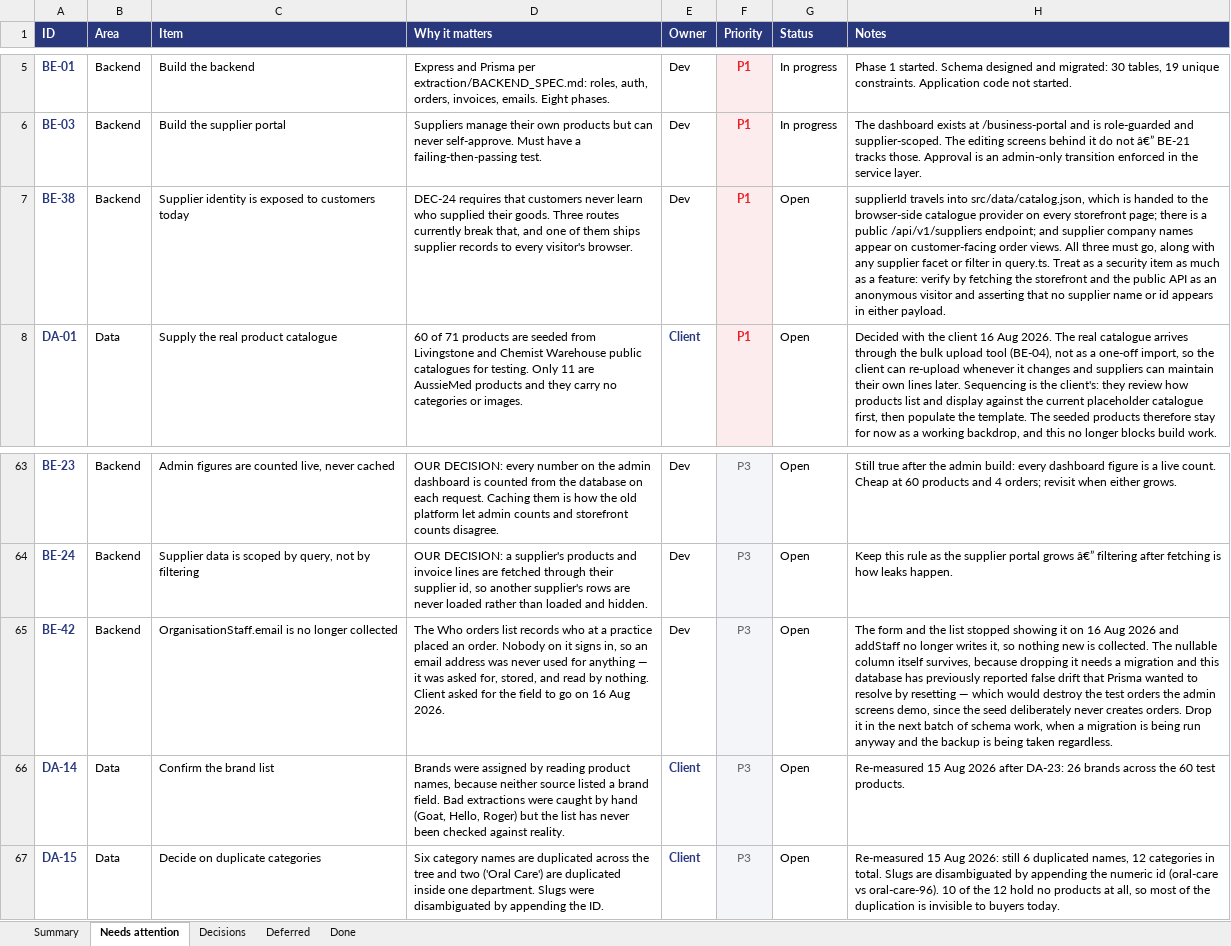
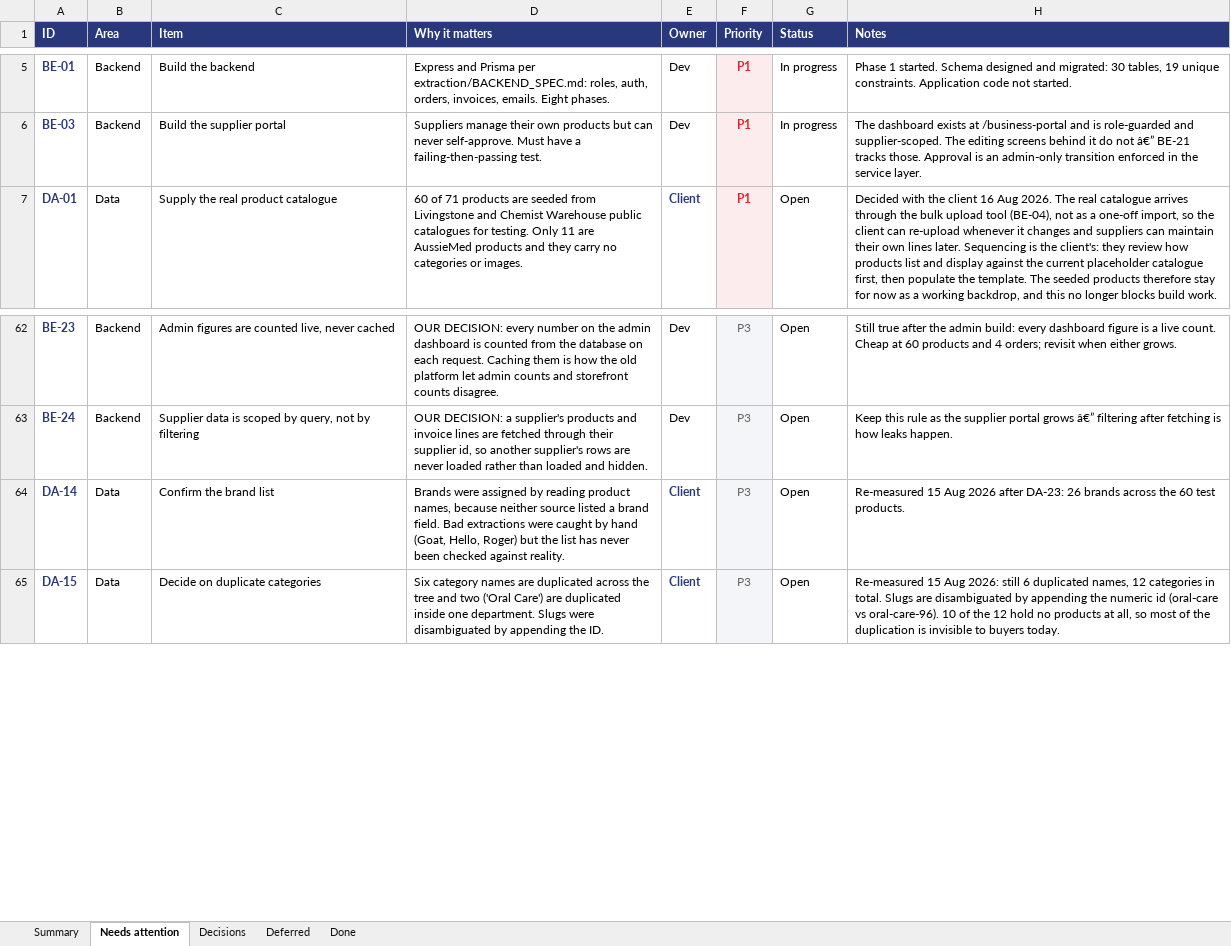
Before and after one commit to musawi1989/aussiemed, an Excel workbook: docs/Things That Need Attention.xlsx, sheet Needs attention, drawn as a sheet; only a part is shown, gaps mark what is left out; values as stored, in another font and other column widths than the file's, no borders; the diff names each change by its address in the sheet, - before the commit and + after, or states it on an @@ line.

```diff
--- a/docs/Things That Need Attention.xlsx (sheet Needs attention)
+++ b/docs/Things That Need Attention.xlsx (sheet Needs attention)
-row 7: BE-38 | Backend | Supplier identity is exposed to customers today | DEC-24 requires that customers never learn who supplied their goods. Three routes currently break that, and one of them ships supplier records to every visitor's browser. | Dev | P1 | Open | supplierId travels into src/data/catalog.json, which is handed to the browser-side catalogue provider on every storefront page; there is a public /api/v1/suppliers endpoint; and supplier company names appear on customer-facing order views. All three must go, along with any supplier facet or filter in query.ts. Treat as a security item as much as a feature: verify by fetching the storefront and the public API as an anonymous visitor and asserting that no supplier name or id appears in either payload.
-row 65: BE-42 | Backend | OrganisationStaff.email is no longer collected | The Who orders list records who at a practice placed an order. Nobody on it signs in, so an email address was never used for anything — it was asked for, stored, and read by nothing. Client asked for the field to go on 16 Aug 2026. | Dev | P3 | Open | The form and the list stopped showing it on 16 Aug 2026 and addStaff no longer writes it, so nothing new is collected. The nullable column itself survives, because dropping it needs a migration and this database has previously reported false drift that Prisma wanted to resolve by resetting — which would destroy the test orders the admin screens demo, since the seed deliberately never creates orders. Drop it in the next batch of schema work, when a migration is being run anyway and the backup is being taken regardless.
```
Also changed, not shown: sheet Done, sheet Summary, 2 other files.
